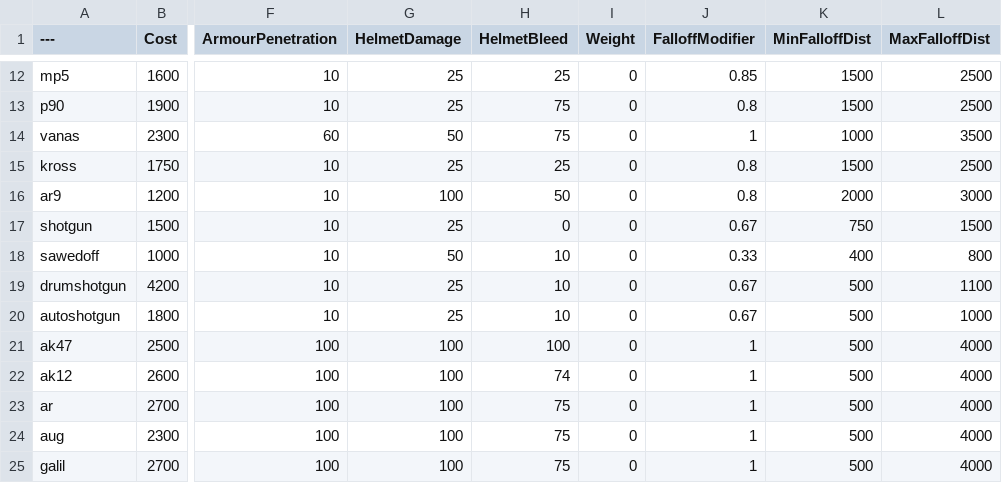
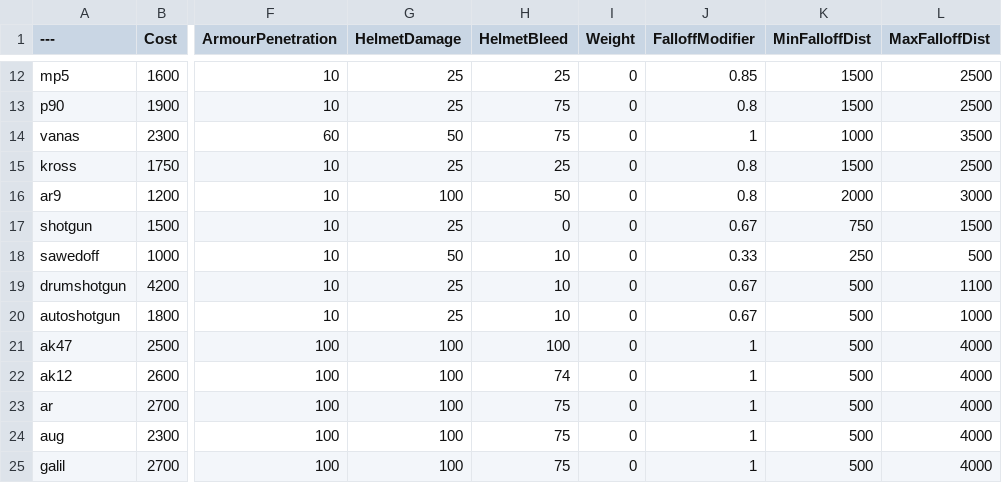
Before and after one commit to vankruptgames/BalancingTable, a CSV file: BalancingTable.csv, drawn as a sheet; only a part is shown, gaps mark what is left out; the diff names each change by its address in the sheet, - before the commit and + after, or states it on an @@ line.

Commit message:
Update BalancingTable.csv

```diff
--- a/BalancingTable.csv
+++ b/BalancingTable.csv
-K18 (MinFalloffDist): 400
+K18 (MinFalloffDist): 250
-L18 (MaxFalloffDist): 800
+L18 (MaxFalloffDist): 500
```
